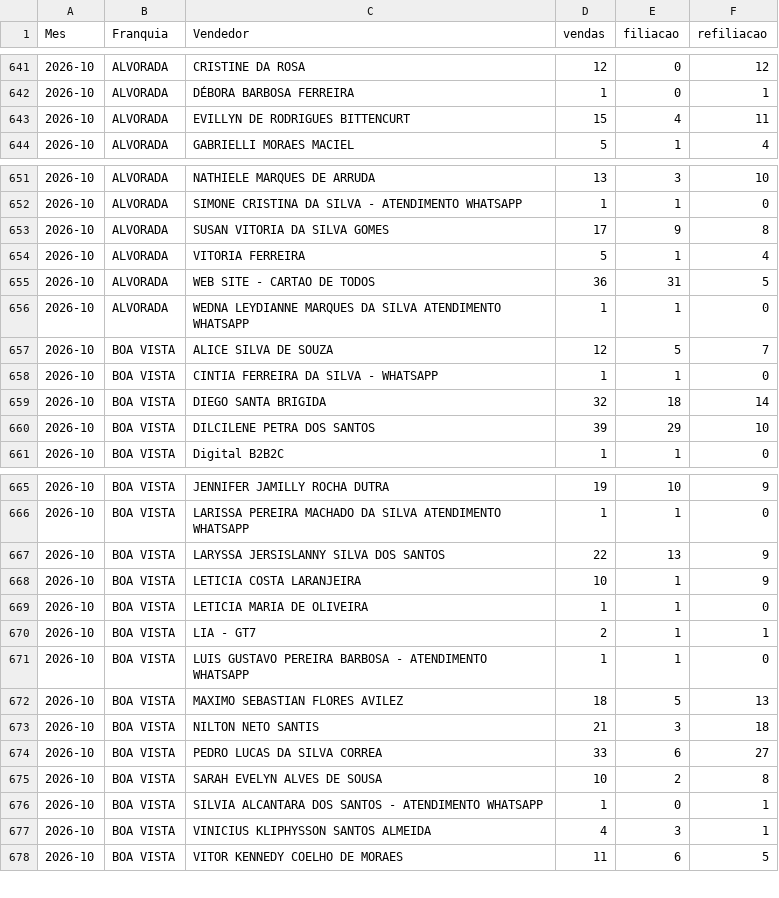
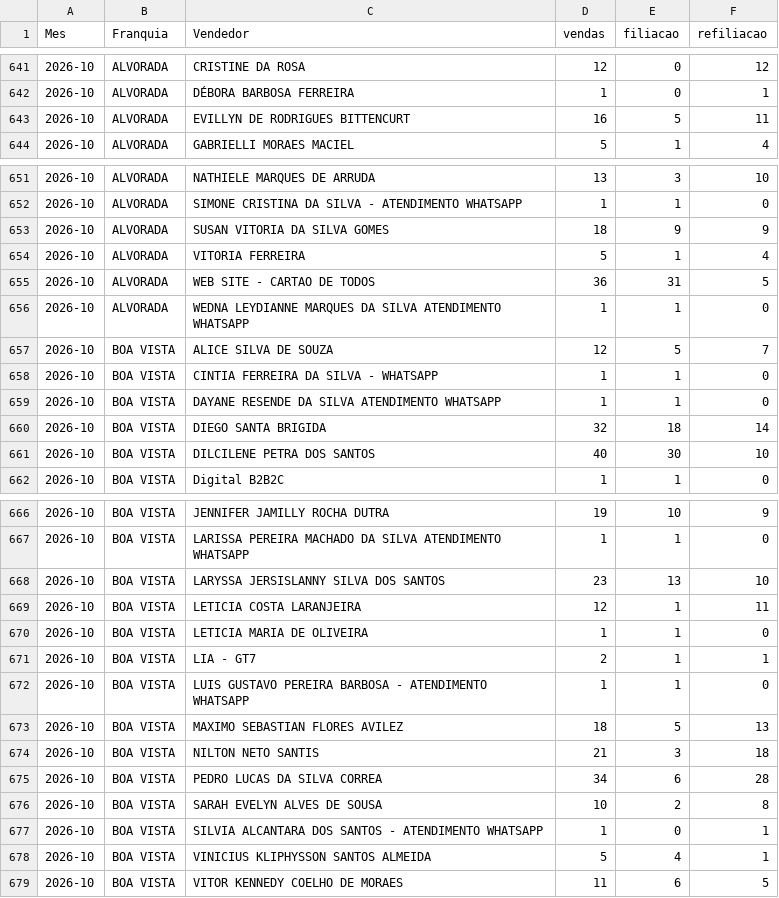
Before and after one commit to matheussouza28/dashboard-vendas-alvorada, a CSV file: data/por_vendedor.csv, drawn as a sheet; only a part is shown, gaps mark what is left out.

```diff
--- a/data/por_vendedor.csv
+++ b/data/por_vendedor.csv
@@ -642,3 +642,3 @@ Mes,Franquia,Vendedor,vendas,filiacao,refiliacao
 2026-10,ALVORADA,DÉBORA BARBOSA FERREIRA,1,0,1
-2026-10,ALVORADA,EVILLYN DE RODRIGUES BITTENCURT,15,4,11
+2026-10,ALVORADA,EVILLYN DE RODRIGUES BITTENCURT,16,5,11
 2026-10,ALVORADA,GABRIELLI MORAES MACIEL,5,1,4
@@ -652,3 +652,3 @@ Mes,Franquia,Vendedor,vendas,filiacao,refiliacao
 2026-10,ALVORADA,SIMONE CRISTINA DA SILVA - ATENDIMENTO WHATSAPP,1,1,0
-2026-10,ALVORADA,SUSAN VITORIA DA SILVA GOMES,17,9,8
+2026-10,ALVORADA,SUSAN VITORIA DA SILVA GOMES,18,9,9
 2026-10,ALVORADA,VITORIA FERREIRA,5,1,4
@@ -658,4 +658,5 @@ Mes,Franquia,Vendedor,vendas,filiacao,refiliacao
 2026-10,BOA VISTA,CINTIA FERREIRA DA SILVA - WHATSAPP,1,1,0
+2026-10,BOA VISTA,DAYANE RESENDE DA SILVA ATENDIMENTO WHATSAPP,1,1,0
 2026-10,BOA VISTA,DIEGO SANTA BRIGIDA,32,18,14
-2026-10,BOA VISTA,DILCILENE PETRA DOS SANTOS,39,29,10
+2026-10,BOA VISTA,DILCILENE PETRA DOS SANTOS,40,30,10
 2026-10,BOA VISTA,Digital B2B2C,1,1,0
@@ -666,4 +667,4 @@ Mes,Franquia,Vendedor,vendas,filiacao,refiliacao
 2026-10,BOA VISTA,LARISSA PEREIRA MACHADO DA SILVA ATENDIMENTO WHATSAPP,1,1,0
-2026-10,BOA VISTA,LARYSSA JERSISLANNY SILVA DOS SANTOS,22,13,9
-2026-10,BOA VISTA,LETICIA COSTA LARANJEIRA,10,1,9
+2026-10,BOA VISTA,LARYSSA JERSISLANNY SILVA DOS SANTOS,23,13,10
+2026-10,BOA VISTA,LETICIA COSTA LARANJEIRA,12,1,11
 2026-10,BOA VISTA,LETICIA MARIA DE OLIVEIRA,1,1,0
@@ -673,6 +674,6 @@ Mes,Franquia,Vendedor,vendas,filiacao,refiliacao
 2026-10,BOA VISTA,NILTON NETO SANTIS,21,3,18
-2026-10,BOA VISTA,PEDRO LUCAS DA SILVA CORREA,33,6,27
+2026-10,BOA VISTA,PEDRO LUCAS DA SILVA CORREA,34,6,28
 2026-10,BOA VISTA,SARAH EVELYN ALVES DE SOUSA,10,2,8
 2026-10,BOA VISTA,SILVIA ALCANTARA DOS SANTOS - ATENDIMENTO WHATSAPP,1,0,1
-2026-10,BOA VISTA,VINICIUS KLIPHYSSON SANTOS ALMEIDA,4,3,1
+2026-10,BOA VISTA,VINICIUS KLIPHYSSON SANTOS ALMEIDA,5,4,1
 2026-10,BOA VISTA,VITOR KENNEDY COELHO DE MORAES,11,6,5
```
Also changed, not shown: data/resumo_diario.csv, 10 other files.
